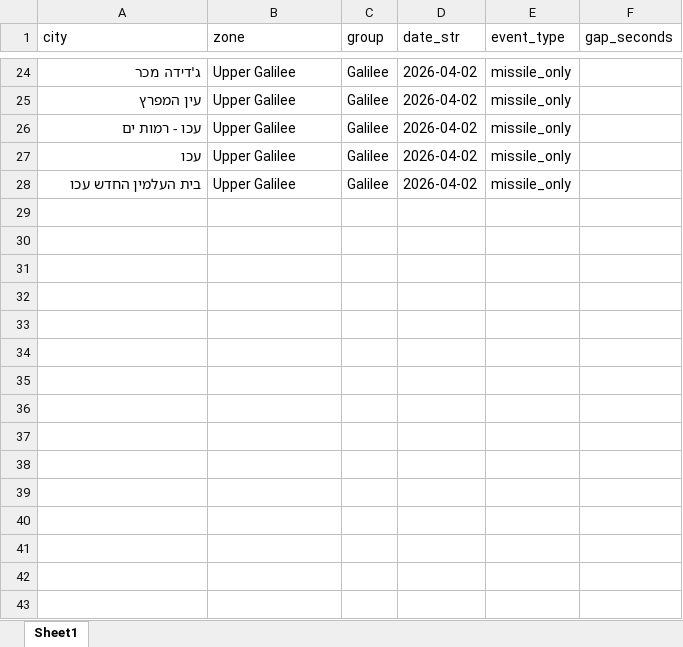
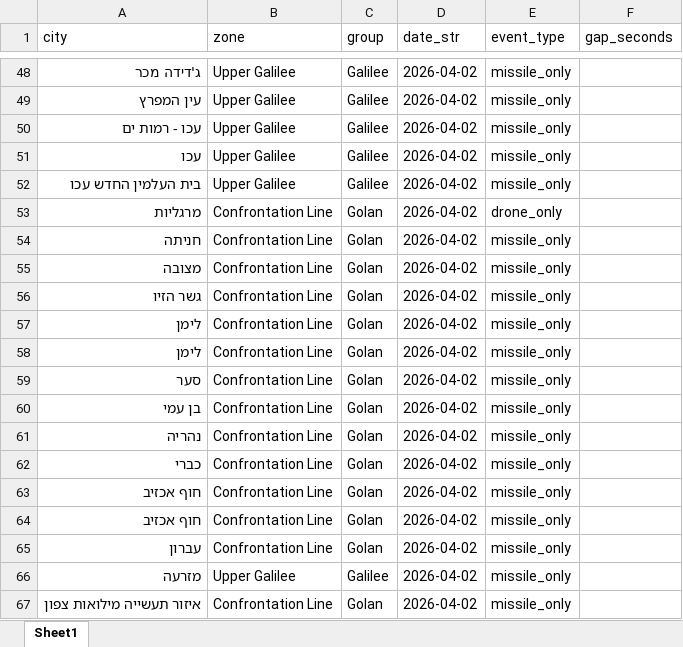
Before and after one commit to terryago11/alert-charts, an Excel workbook: mismatches.xlsx, sheet Sheet1, drawn as a sheet; only a part is shown, gaps mark what is left out; values as stored, in another font and other column widths than the file's, no borders; the diff covers the shown part only; the diff names each change by its address in the sheet, - before the commit and + after, or states it on an @@ line.

```diff
--- a/mismatches.xlsx (sheet Sheet1)
+++ b/mismatches.xlsx (sheet Sheet1)
+row 53: מרגליות | Confrontation Line | Golan | 2026-04-02 | drone_only
+row 54: חניתה | Confrontation Line | Golan | 2026-04-02 | missile_only
+row 55: מצובה | Confrontation Line | Golan | 2026-04-02 | missile_only
+row 56: גשר הזיו | Confrontation Line | Golan | 2026-04-02 | missile_only
+row 57: לימן | Confrontation Line | Golan | 2026-04-02 | missile_only
+row 58: לימן | Confrontation Line | Golan | 2026-04-02 | missile_only
+row 59: סער | Confrontation Line | Golan | 2026-04-02 | missile_only
+row 60: בן עמי | Confrontation Line | Golan | 2026-04-02 | missile_only
+row 61: נהריה | Confrontation Line | Golan | 2026-04-02 | missile_only
+row 62: כברי | Confrontation Line | Golan | 2026-04-02 | missile_only
+row 63: חוף אכזיב | Confrontation Line | Golan | 2026-04-02 | missile_only
+row 64: חוף אכזיב | Confrontation Line | Golan | 2026-04-02 | missile_only
+row 65: עברון | Confrontation Line | Golan | 2026-04-02 | missile_only
+row 66: מזרעה | Upper Galilee | Galilee | 2026-04-02 | missile_only
+row 67: איזור תעשייה מילואות צפון | Confrontation Line | Golan | 2026-04-02 | missile_only
```
Also changed, not shown: 24 added rows, 1 moved row and 1 edited cell elsewhere in this sheet, 3 other files.
